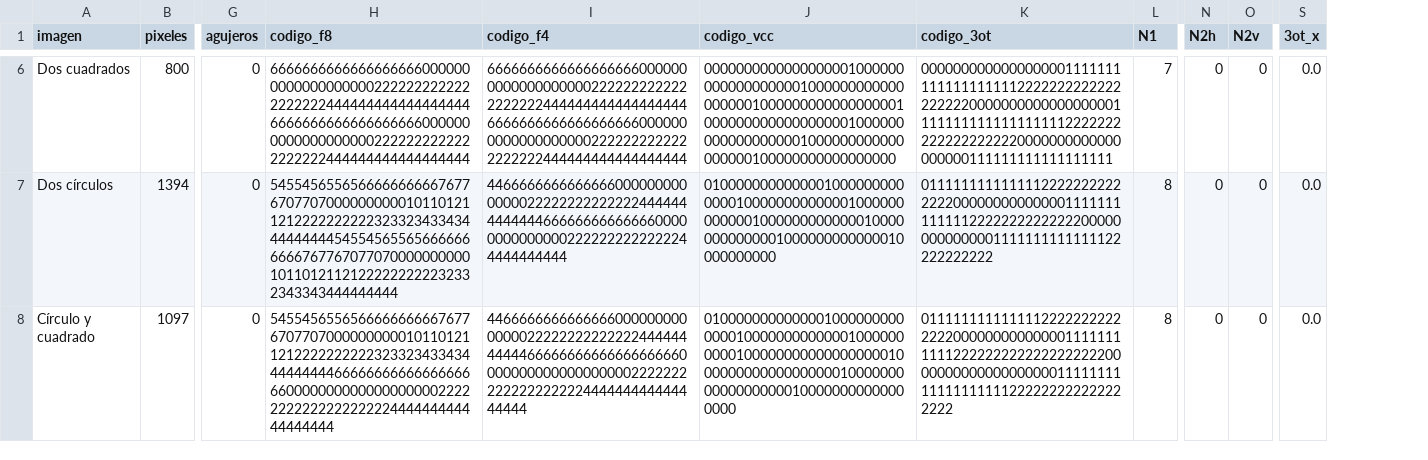
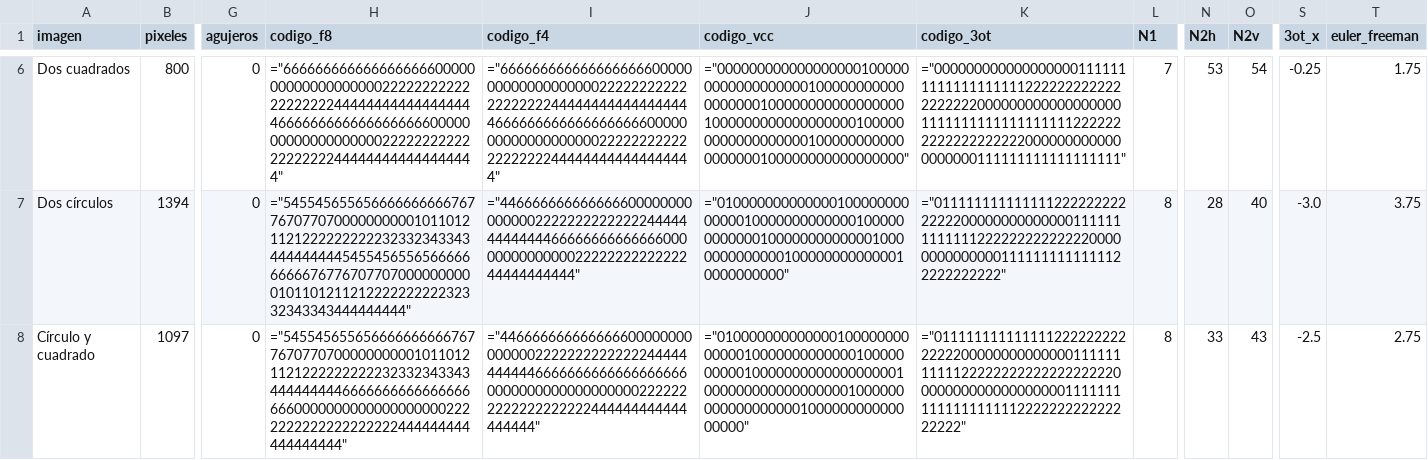
Before and after one commit to DiegoAlb09/Euler2D, a CSV file: output/metricas.csv, drawn as a sheet; only a part is shown, gaps mark what is left out; the diff covers the shown part only; the diff names each change by its address in the sheet, - before the commit and + after, or states it on an @@ line.

```diff
--- a/output/metricas.csv
+++ b/output/metricas.csv
+column T (euler_freeman), rows 6-8: 1.75 | 3.75 | 2.75
-H6 (codigo_f8): 666666666666666666600000000000000000002222222222222222222444444444444444444666666666666666666600000000000000000002222222222222222222444444444444444444
+H6 (codigo_f8): ="666666666666666666600000000000000000002222222222222222222444444444444444444666666666666666666600000000000000000002222222222222222222444444444444444444"
-I6 (codigo_f4): 666666666666666666600000000000000000002222222222222222222444444444444444444666666666666666666600000000000000000002222222222222222222444444444444444444
+I6 (codigo_f4): ="666666666666666666600000000000000000002222222222222222222444444444444444444666666666666666666600000000000000000002222222222222222222444444444444444444"
-J6 (codigo_vcc): 00000000000000000010000000000000000001000000000000000000100000000000000000100000000000000000010000000000000000001000000000000000000100000000000000000
+J6 (codigo_vcc): ="00000000000000000010000000000000000001000000000000000000100000000000000000100000000000000000010000000000000000001000000000000000000100000000000000000"
-K6 (codigo_3ot): 00000000000000000011111111111111111112222222222222222222000000000000000000111111111111111111122222222222222222220000000000000000000111111111111111111
+K6 (codigo_3ot): ="00000000000000000011111111111111111112222222222222222222000000000000000000111111111111111111122222222222222222220000000000000000000111111111111111111"
-N6 (N2h): 0
+N6 (N2h): 53
-O6 (N2v): 0
+O6 (N2v): 54
-S6 (3ot_x): 0.0
+S6 (3ot_x): -0.25
-H7 (codigo_f8): 5455456556566666666667677670770700000000001011012112122222222223233234334344444444454554565565666666666676776707707000000000010110121121222222222232332343343444444444
+H7 (codigo_f8): ="5455456556566666666667677670770700000000001011012112122222222223233234334344444444454554565565666666666676776707707000000000010110121121222222222232332343343444444444"
-I7 (codigo_f4): 44666666666666660000000000000022222222222222444444444444466666666666666000000000000002222222222222244444444444
+I7 (codigo_f4): ="44666666666666660000000000000022222222222222444444444444466666666666666000000000000002222222222222244444444444"
-J7 (codigo_vcc): 0100000000000001000000000000010000000000000100000000000010000000000000100000000000001000000000000010000000000
+J7 (codigo_vcc): ="0100000000000001000000000000010000000000000100000000000010000000000000100000000000001000000000000010000000000"
-K7 (codigo_3ot): 0111111111111112222222222222200000000000000111111111111122222222222222000000000000001111111111111122222222222
+K7 (codigo_3ot): ="0111111111111112222222222222200000000000000111111111111122222222222222000000000000001111111111111122222222222"
-N7 (N2h): 0
+N7 (N2h): 28
-O7 (N2v): 0
+O7 (N2v): 40
-S7 (3ot_x): 0.0
+S7 (3ot_x): -3.0
-H8 (codigo_f8): 54554565565666666666676776707707000000000010110121121222222222232332343343444444444666666666666666666600000000000000000002222222222222222222444444444444444444
+H8 (codigo_f8): ="54554565565666666666676776707707000000000010110121121222222222232332343343444444444666666666666666666600000000000000000002222222222222222222444444444444444444"
-I8 (codigo_f4): 4466666666666666000000000000002222222222222244444444444666666666666666666600000000000000000002222222222222222222444444444444444444
+I8 (codigo_f4): ="4466666666666666000000000000002222222222222244444444444666666666666666666600000000000000000002222222222222222222444444444444444444"
-J8 (codigo_vcc): 010000000000000100000000000001000000000000010000000000100000000000000000010000000000000000001000000000000000000100000000000000000
+J8 (codigo_vcc): ="010000000000000100000000000001000000000000010000000000100000000000000000010000000000000000001000000000000000000100000000000000000"
-K8 (codigo_3ot): 011111111111111222222222222220000000000000011111111111222222222222222222200000000000000000001111111111111111111222222222222222222
+K8 (codigo_3ot): ="011111111111111222222222222220000000000000011111111111222222222222222222200000000000000000001111111111111111111222222222222222222"
-N8 (N2h): 0
+N8 (N2h): 33
-O8 (N2v): 0
+O8 (N2v): 43
-S8 (3ot_x): 0.0
+S8 (3ot_x): -2.5
```
Also changed, not shown: 95 edited cells elsewhere in this file, 22 other files.
